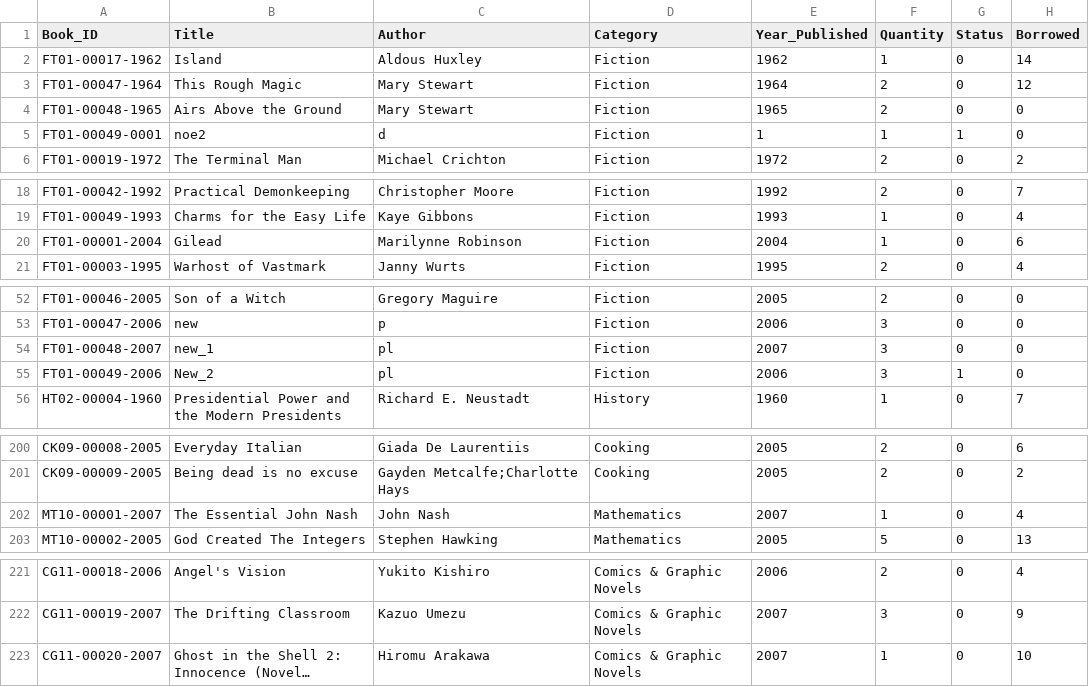
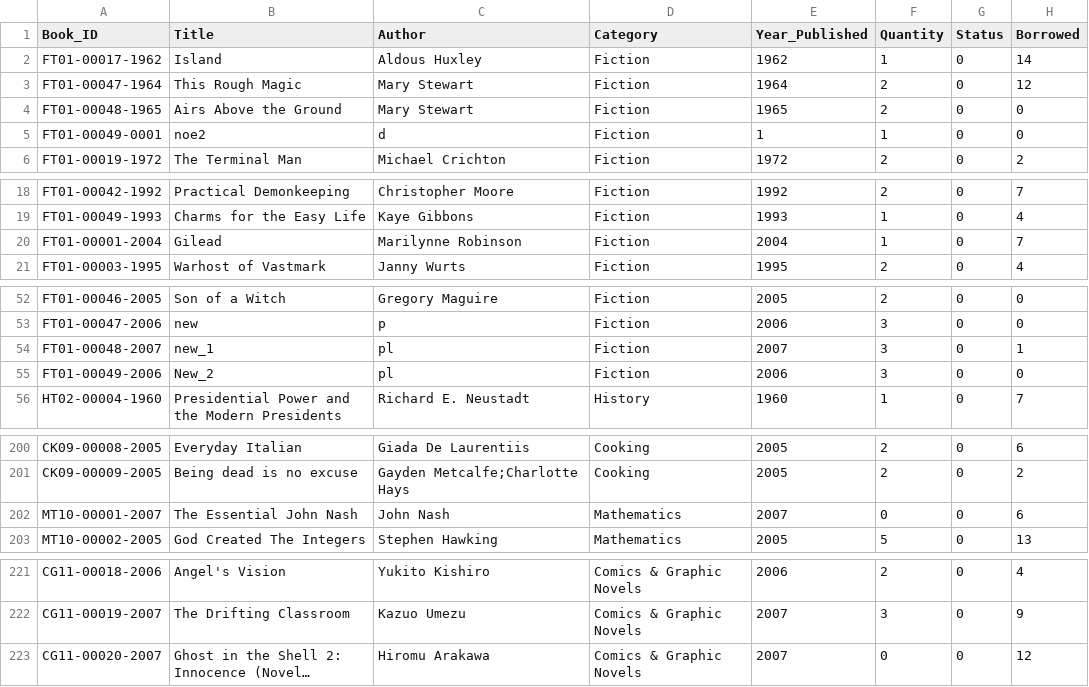
Before and after one commit to Phenwatsa/File_Code_Project_CPE112, a CSV file: DATA/Book-ID.csv, drawn as a sheet; only a part is shown, gaps mark what is left out; long unchanged cells end in …; the diff covers the shown part only; the diff names each change by its address in the sheet, - before the commit and + after, or states it on an @@ line.

```diff
--- a/DATA/Book-ID.csv
+++ b/DATA/Book-ID.csv
-G5 (Status): 1
+G5 (Status): 0
-H20 (Borrowed): 6
+H20 (Borrowed): 7
-H54 (Borrowed): 0
+H54 (Borrowed): 1
-G55 (Status): 1
+G55 (Status): 0
-F202 (Quantity): 1
+F202 (Quantity): 0
-H202 (Borrowed): 4
+H202 (Borrowed): 6
-F223 (Quantity): 1
+F223 (Quantity): 0
-H223 (Borrowed): 10
+H223 (Borrowed): 12
```
Also changed, not shown: 1 edited cell elsewhere in this file, DATA/borrow_history.csv, 1 other file.
